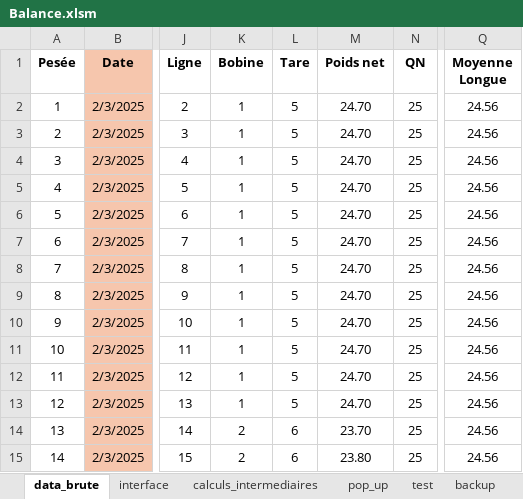
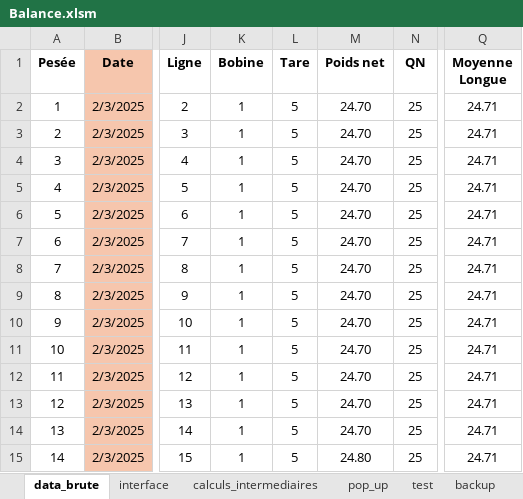
Before and after one commit to adasilva33/balance_solina, an Excel workbook: Balance.xlsm, sheet data_brute, drawn as a sheet; only a part is shown, gaps mark what is left out; values as stored, in another font and other column widths than the file's, no borders; charts and pictures not drawn; the diff names each change by its address in the sheet, - before the commit and + after, or states it on an @@ line.

Commit message:
set tare initial

```diff
--- a/Balance.xlsm (sheet data_brute)
+++ b/Balance.xlsm (sheet data_brute)
-Q2:Q15 (Moyenne Longue): 24.56
+Q2:Q15 (Moyenne Longue): 24.71
-K14:K15 (Bobine): 2
+K14:K15 (Bobine): 1
-L14:L15 (Tare): 6
+L14:L15 (Tare): 5
-M14 (Poids net): 23.70
+M14 (Poids net): 24.70
-M15 (Poids net): 23.80
+M15 (Poids net): 24.80
```
Also changed, not shown: sheet calculs_intermediaires, sheet interface, charts or pictures, 2 other files.
